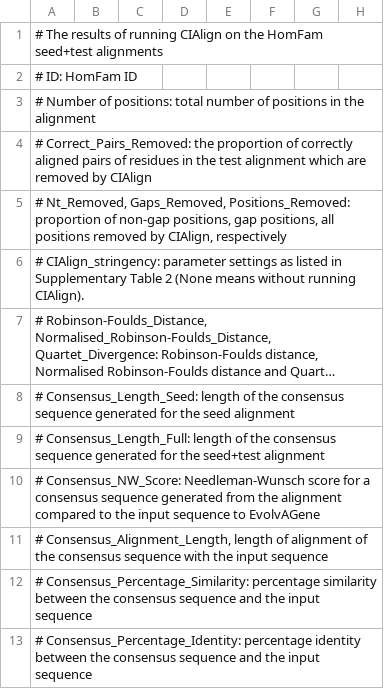
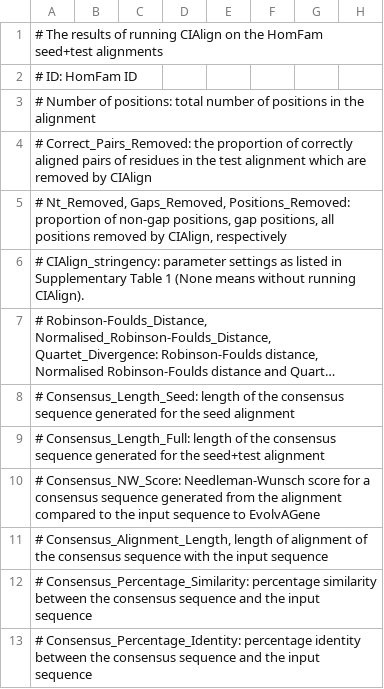
Before and after one commit to KatyBrown/CIAlign, a TSV file: benchmarking/tables/OT_3_HomFam.tsv, drawn as a sheet; only a part is shown; long unchanged cells end in …; the diff names each change by its address in the sheet, - before the commit and + after, or states it on an @@ line.

```diff
--- a/benchmarking/tables/OT_3_HomFam.tsv
+++ b/benchmarking/tables/OT_3_HomFam.tsv
-A6: …Supplementary Table 2 (None means…
+A6: …Supplementary Table 1 (None means…
```
Also changed, not shown: benchmarking/tables/OT_2_BadRead.tsv, benchmarking/tables/OT_6_Trimmers.tsv, 1 other file.
